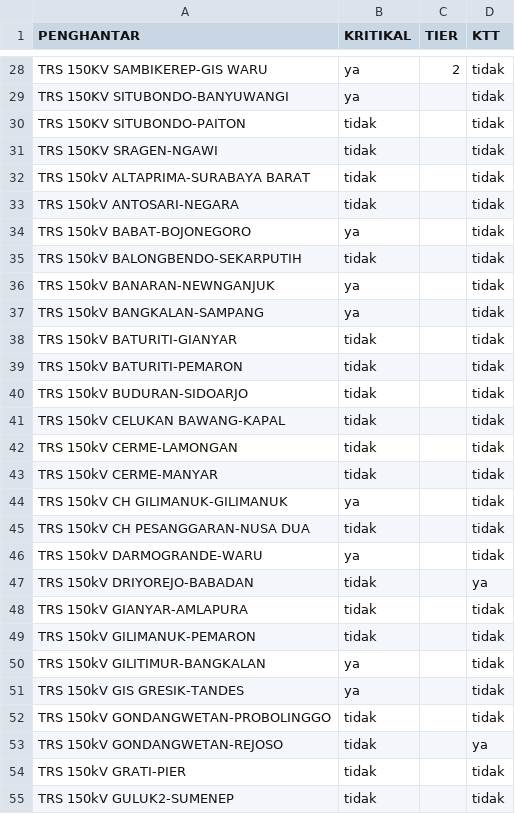
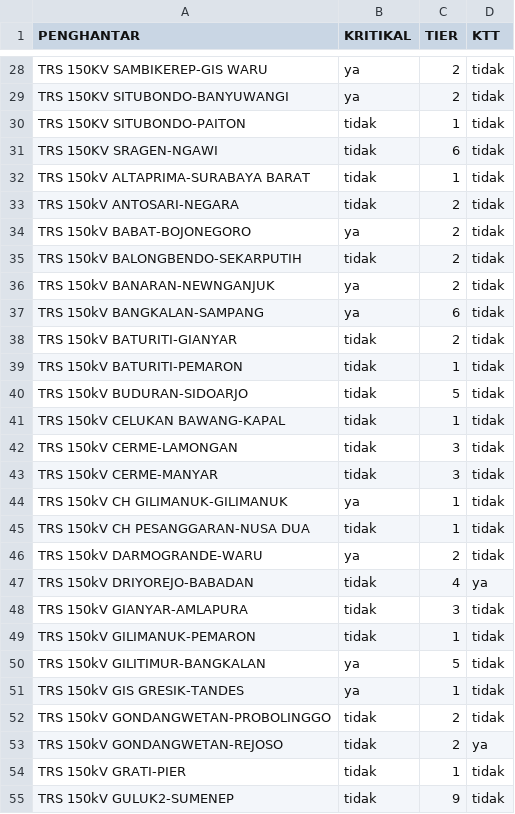
Before and after one commit to ipn-ugraha/AHITOWER, a CSV file: referensi_penghantar.csv, drawn as a sheet; only a part is shown, gaps mark what is left out; the diff covers the shown part only; the diff names each change by its address in the sheet, - before the commit and + after, or states it on an @@ line.

```diff
--- a/referensi_penghantar.csv
+++ b/referensi_penghantar.csv
-C29 (TIER): (empty)
+C29 (TIER): 2
-C30 (TIER): (empty)
+C30 (TIER): 1
-C31 (TIER): (empty)
+C31 (TIER): 6
-C32 (TIER): (empty)
+C32 (TIER): 1
-C33:C36 (TIER): (empty)
+C33:C36 (TIER): 2
-C37 (TIER): (empty)
+C37 (TIER): 6
-C38 (TIER): (empty)
+C38 (TIER): 2
-C39 (TIER): (empty)
+C39 (TIER): 1
-C40 (TIER): (empty)
+C40 (TIER): 5
-C41 (TIER): (empty)
+C41 (TIER): 1
-C42:C43 (TIER): (empty)
+C42:C43 (TIER): 3
-C44:C45 (TIER): (empty)
+C44:C45 (TIER): 1
-C46 (TIER): (empty)
+C46 (TIER): 2
-C47 (TIER): (empty)
+C47 (TIER): 4
-C48 (TIER): (empty)
+C48 (TIER): 3
-C49 (TIER): (empty)
+C49 (TIER): 1
-C50 (TIER): (empty)
+C50 (TIER): 5
-C51 (TIER): (empty)
+C51 (TIER): 1
-C52:C53 (TIER): (empty)
+C52:C53 (TIER): 2
-C54 (TIER): (empty)
+C54 (TIER): 1
-C55 (TIER): (empty)
+C55 (TIER): 9
```
Also changed, not shown: 133 edited cells elsewhere in this file.
